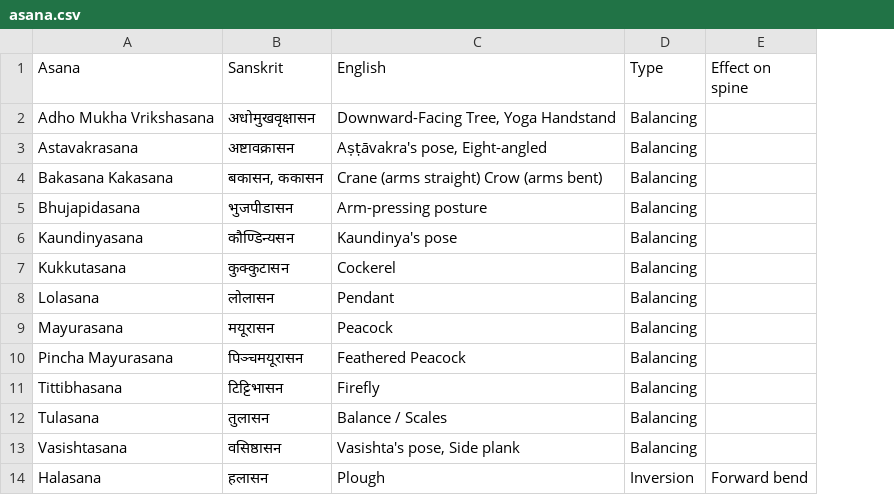
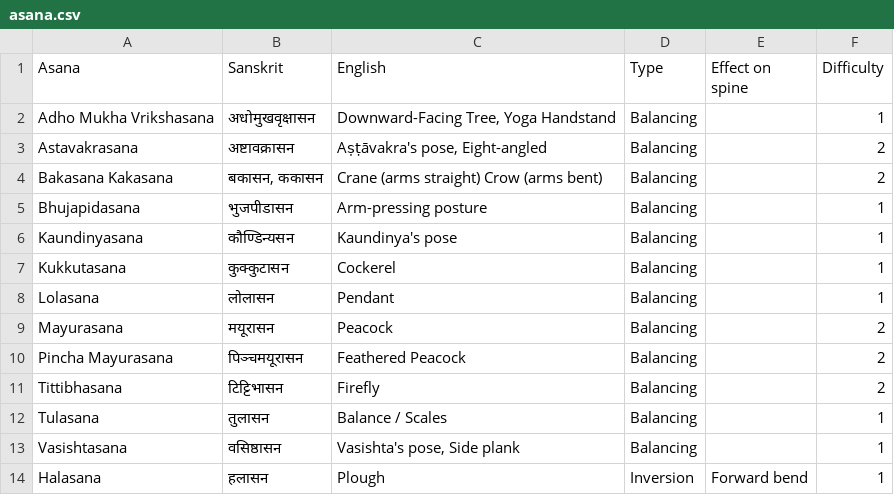
Before and after one commit to deanturpin/yogr, a CSV file: asana.csv, drawn as a sheet; only a part is shown; the diff names each change by its address in the sheet, - before the commit and + after, or states it on an @@ line.

Commit message:
Add difficulty column

```diff
--- a/asana.csv
+++ b/asana.csv
+column F (Difficulty), rows 2-14: 1 | 2 | 2 | 1 | 1 | 1 | 1 | 2 | 2 | 2 | 1 | 1 | 1
```
